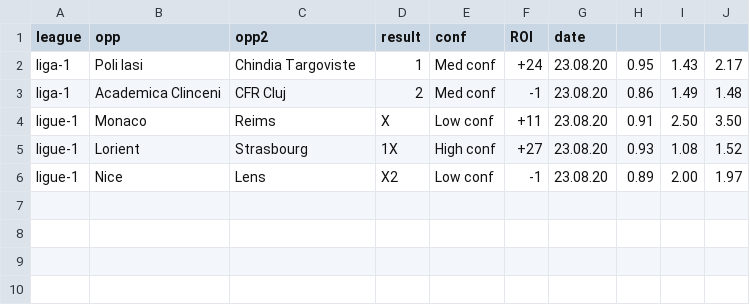
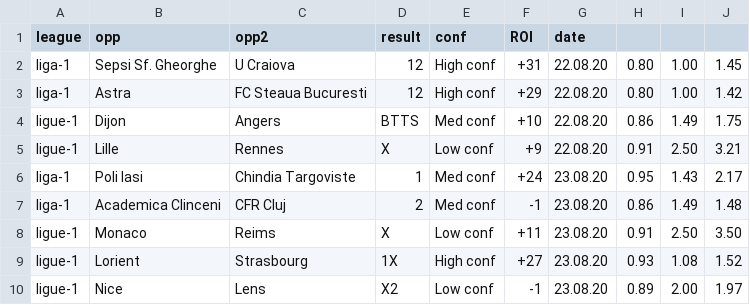
Before and after one commit to razmanolescu/razmanolescu.github.io, a CSV file: assets/results/results.csv, drawn as a sheet; the diff names each change by its address in the sheet, - before the commit and + after, or states it on an @@ line.

Commit message:
ghj

```diff
--- a/assets/results/results.csv
+++ b/assets/results/results.csv
+row 2: liga-1 | Sepsi Sf. Gheorghe | U Craiova | 12 | High conf | +31 | 22.08.20 | 0.80 | 1.00 | 1.45
+row 3: liga-1 | Astra | FC Steaua Bucuresti | 12 | High conf | +29 | 22.08.20 | 0.80 | 1.00 | 1.42
+row 4: ligue-1 | Dijon | Angers | BTTS | Med conf | +10 | 22.08.20 | 0.86 | 1.49 | 1.75
+row 5: ligue-1 | Lille | Rennes | X | Low conf | +9 | 22.08.20 | 0.91 | 2.50 | 3.21
```
